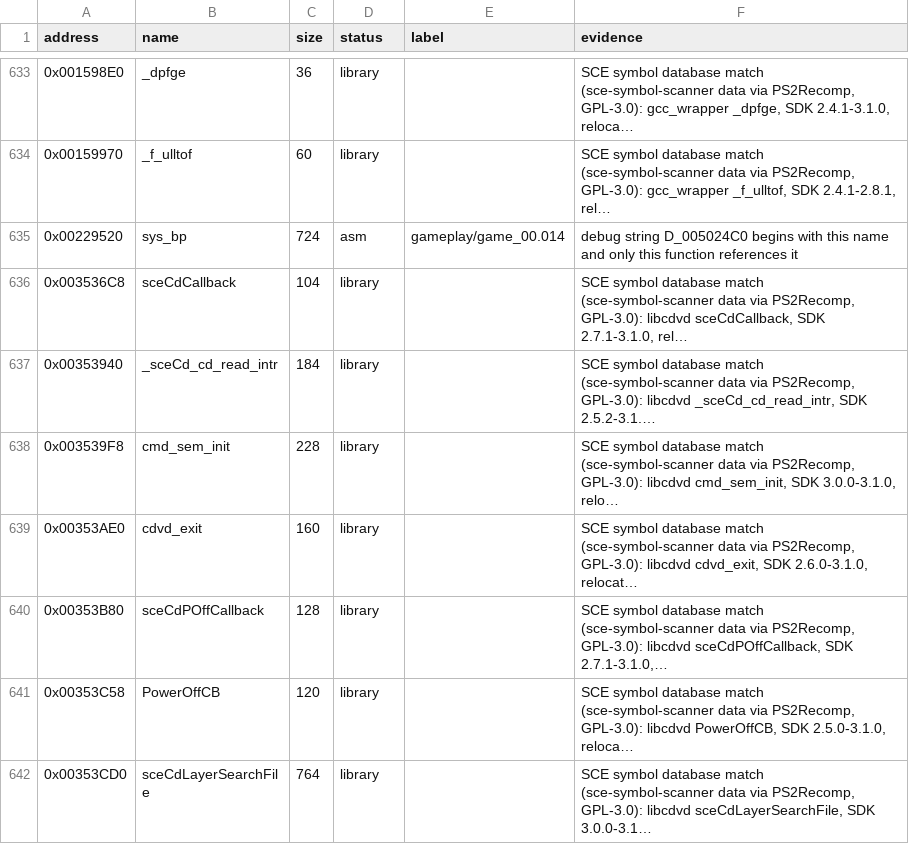
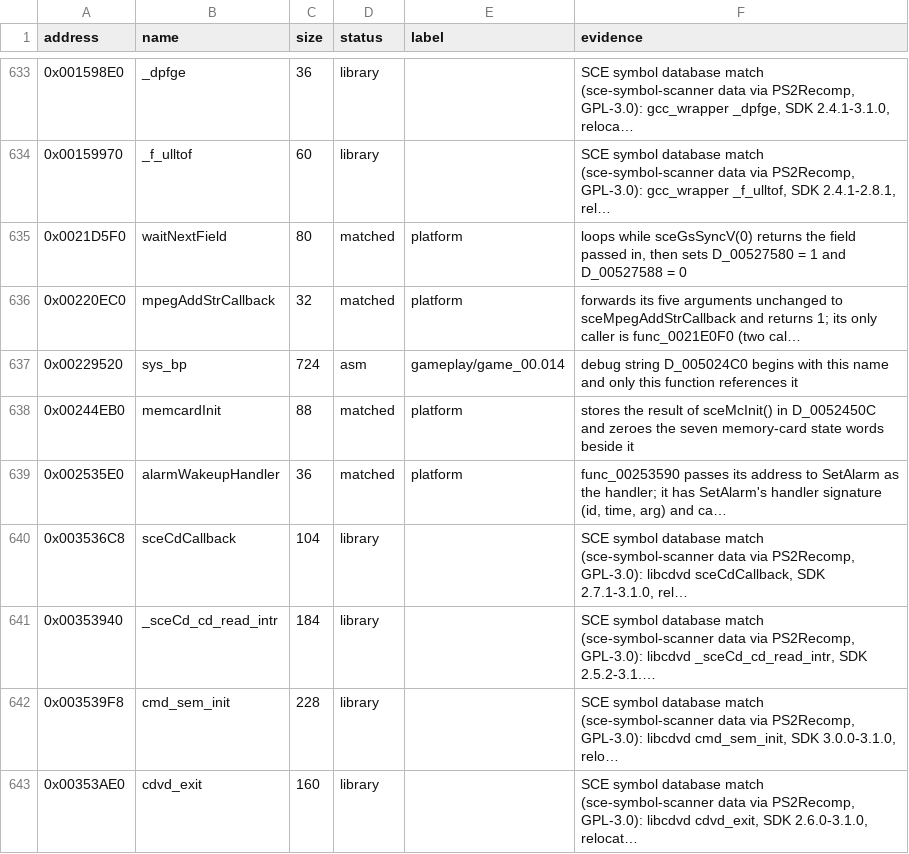
Before and after one commit to Harskov/fate-unlimited-codes-jp, a TSV file: config/SLPM_551.08/symbols-evidence.tsv, drawn as a sheet; only a part is shown, gaps mark what is left out; the shorter side is filled out with more unchanged rows; the diff names each change by its address in the sheet, - before the commit and + after, or states it on an @@ line.

```diff
--- a/config/SLPM_551.08/symbols-evidence.tsv
+++ b/config/SLPM_551.08/symbols-evidence.tsv
+row 635: 0x0021D5F0 | waitNextField | 80 | matched | platform | loops while sceGsSyncV(0) returns the field passed in, then sets D_00527580 = 1 and D_00527588 = 0
+row 636: 0x00220EC0 | mpegAddStrCallback | 32 | matched | platform | forwards its five arguments unchanged to sceMpegAddStrCallback and returns 1; its only caller is func_0021E0F0 (two cal…
+row 638: 0x00244EB0 | memcardInit | 88 | matched | platform | stores the result of sceMcInit() in D_0052450C and zeroes the seven memory-card state words beside it
+row 639: 0x002535E0 | alarmWakeupHandler | 36 | matched | platform | func_00253590 passes its address to SetAlarm as the handler; it has SetAlarm's handler signature (id, time, arg) and ca…
```
Also changed, not shown: symbols/SLPM_551.08.subsystems.tsv, 14 other files.
